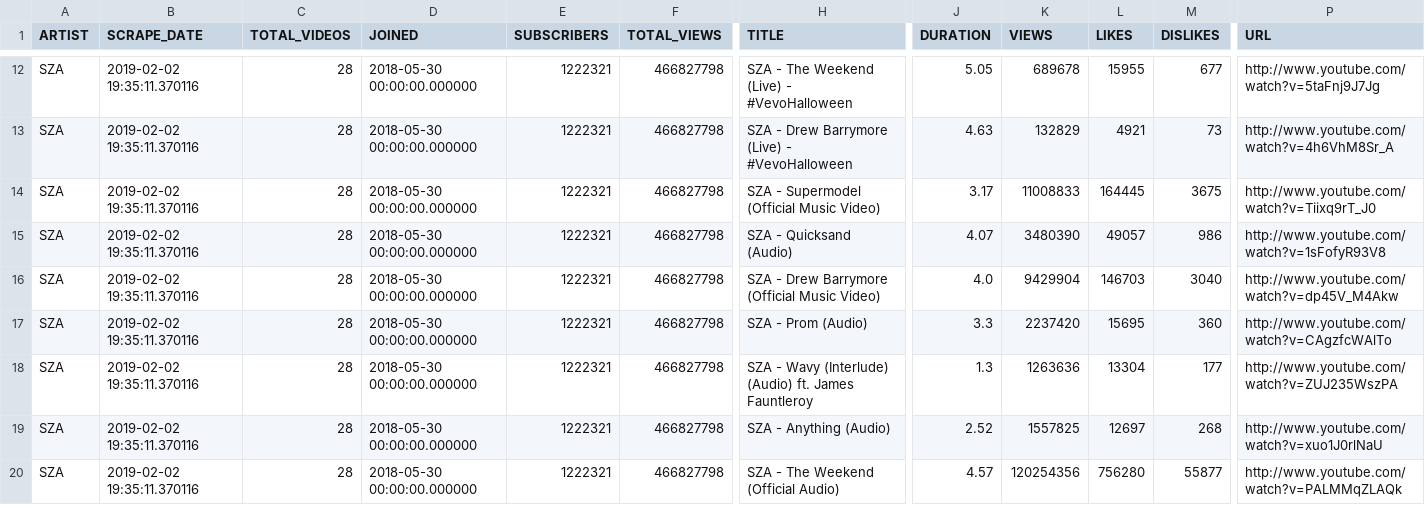
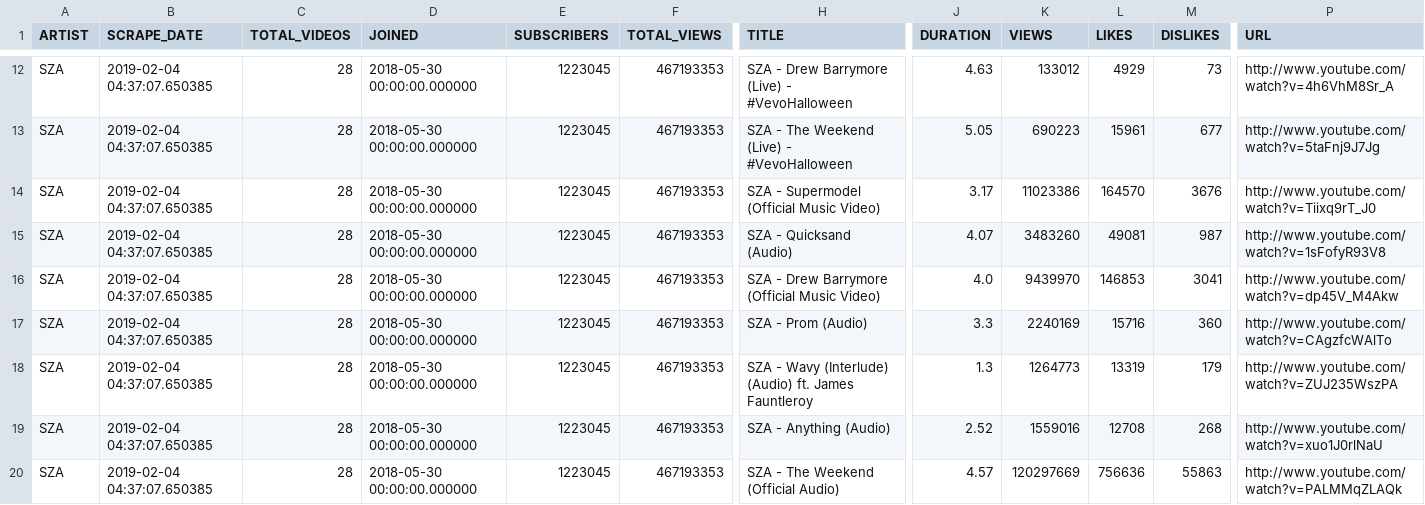
Before and after one commit to AAbdelmalek/web_application, a CSV file: Flask/static/UCO5IQ70V7l-XpHW40HwaGsw_scrape.csv, drawn as a sheet; only a part is shown, gaps mark what is left out; the diff covers the shown part only; the diff names each change by its address in the sheet, - before the commit and + after, or states it on an @@ line.

```diff
--- a/Flask/static/UCO5IQ70V7l-XpHW40HwaGsw_scrape.csv
+++ b/Flask/static/UCO5IQ70V7l-XpHW40HwaGsw_scrape.csv
-B12:B20 (SCRAPE_DATE): 2019-02-02 19:35:11.370116
+B12:B20 (SCRAPE_DATE): 2019-02-04 04:37:07.650385
-E12:E20 (SUBSCRIBERS): 1222321
+E12:E20 (SUBSCRIBERS): 1223045
-F12:F20 (TOTAL_VIEWS): 466827798
+F12:F20 (TOTAL_VIEWS): 467193353
-H12 (TITLE): SZA - The Weekend (Live) - #VevoHalloween
+H12 (TITLE): SZA - Drew Barrymore (Live) - #VevoHalloween
-J12 (DURATION): 5.05
+J12 (DURATION): 4.63
-K12 (VIEWS): 689678
+K12 (VIEWS): 133012
-L12 (LIKES): 15955
+L12 (LIKES): 4929
-M12 (DISLIKES): 677
+M12 (DISLIKES): 73
-P12 (URL): http://www.youtube.com/watch?v=5taFnj9J7Jg
+P12 (URL): http://www.youtube.com/watch?v=4h6VhM8Sr_A
-H13 (TITLE): SZA - Drew Barrymore (Live) - #VevoHalloween
+H13 (TITLE): SZA - The Weekend (Live) - #VevoHalloween
-J13 (DURATION): 4.63
+J13 (DURATION): 5.05
-K13 (VIEWS): 132829
+K13 (VIEWS): 690223
-L13 (LIKES): 4921
+L13 (LIKES): 15961
-M13 (DISLIKES): 73
+M13 (DISLIKES): 677
-P13 (URL): http://www.youtube.com/watch?v=4h6VhM8Sr_A
+P13 (URL): http://www.youtube.com/watch?v=5taFnj9J7Jg
-K14 (VIEWS): 11008833
+K14 (VIEWS): 11023386
-L14 (LIKES): 164445
+L14 (LIKES): 164570
-M14 (DISLIKES): 3675
+M14 (DISLIKES): 3676
-K15 (VIEWS): 3480390
+K15 (VIEWS): 3483260
-L15 (LIKES): 49057
+L15 (LIKES): 49081
-M15 (DISLIKES): 986
+M15 (DISLIKES): 987
-K16 (VIEWS): 9429904
+K16 (VIEWS): 9439970
-L16 (LIKES): 146703
+L16 (LIKES): 146853
-M16 (DISLIKES): 3040
+M16 (DISLIKES): 3041
-K17 (VIEWS): 2237420
+K17 (VIEWS): 2240169
-L17 (LIKES): 15695
+L17 (LIKES): 15716
-K18 (VIEWS): 1263636
+K18 (VIEWS): 1264773
-L18 (LIKES): 13304
+L18 (LIKES): 13319
-M18 (DISLIKES): 177
+M18 (DISLIKES): 179
-K19 (VIEWS): 1557825
+K19 (VIEWS): 1559016
-L19 (LIKES): 12697
+L19 (LIKES): 12708
-K20 (VIEWS): 120254356
+K20 (VIEWS): 120297669
-L20 (LIKES): 756280
+L20 (LIKES): 756636
-M20 (DISLIKES): 55877
+M20 (DISLIKES): 55863
```
Also changed, not shown: 110 edited cells elsewhere in this file, Flask/static/UCEDmB6kskwyARkxMk-4_pAg_scrape.csv, Flask/static/UCMWQbdU4kjCB49xkuQ8nYRw_scrape.csv, 13 other files.
